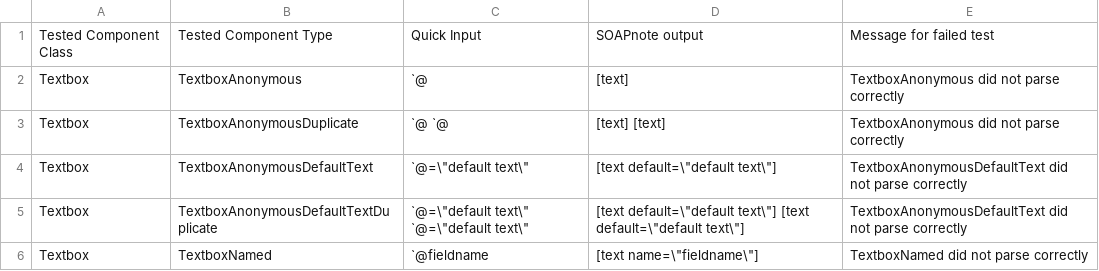
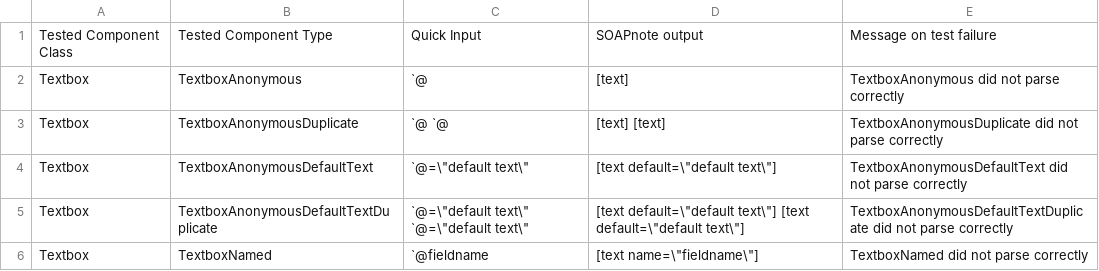
Before and after one commit to DrRandy/QuickSOAP, a CSV file: codegen/code_gen_data/testdocumentdata.csv, drawn as a sheet; only a part is shown; the diff covers the shown part only.

Commit message:
Update testdocumentdata.csv to reflect accurate test names

```diff
--- a/codegen/code_gen_data/testdocumentdata.csv
+++ b/codegen/code_gen_data/testdocumentdata.csv
@@ -1,6 +1,6 @@
-Tested Component Class,Tested Component Type,Quick Input,SOAPnote output,Message for failed test
+Tested Component Class,Tested Component Type,Quick Input,SOAPnote output,Message on test failure
 Textbox,TextboxAnonymous,`@,[text],TextboxAnonymous did not parse correctly
-Textbox,TextboxAnonymousDuplicate,`@ `@,[text] [text],TextboxAnonymous did not parse correctly
+Textbox,TextboxAnonymousDuplicate,`@ `@,[text] [text],TextboxAnonymousDuplicate did not parse correctly
 Textbox,TextboxAnonymousDefaultText,"`@=\""default text\""","[text default=\""default text\""]",TextboxAnonymousDefaultText did not parse correctly
-Textbox,TextboxAnonymousDefaultTextDuplicate,"`@=\""default text\"" `@=\""default text\""","[text default=\""default text\""] [text default=\""default text\""]",TextboxAnonymousDefaultText did not parse correctly
+Textbox,TextboxAnonymousDefaultTextDuplicate,"`@=\""default text\"" `@=\""default text\""","[text default=\""default text\""] [text default=\""default text\""]",TextboxAnonymousDefaultTextDuplicate did not parse correctly
 Textbox,TextboxNamed,`@fieldname,"[text name=\""fieldname\""]",TextboxNamed did not parse correctly
```
Also changed, not shown: 11 edited cells elsewhere in this file.
